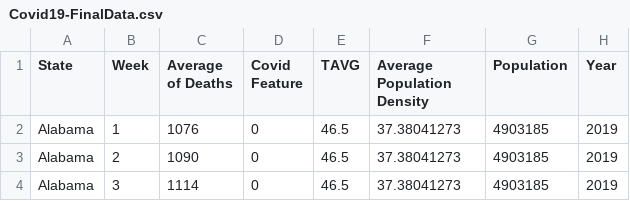
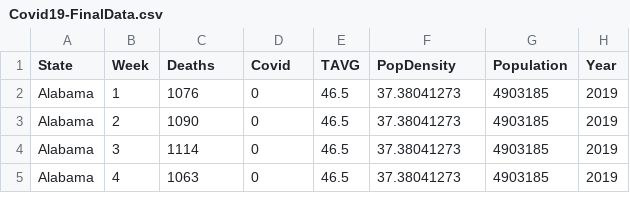
Before and after one commit to skyler14/COVIDAnalytics, a CSV file: data/Covid19-FinalData.csv, drawn as a sheet; only a part is shown; the shorter side is filled out with more unchanged rows.

Commit message:
some notes and reconciled data to work with script, made setting project dir bound to rmd location

```diff
--- a/data/Covid19-FinalData.csv
+++ b/data/Covid19-FinalData.csv
@@ -1,2 +1,2 @@
-State,Week,Average of   Deaths,Covid Feature,TAVG,Average Population Density,Population,Year
+State,Week,Deaths,Covid,TAVG,PopDensity,Population,Year
 Alabama,1,1076,0,46.5,37.38041273,4903185,2019
```
Also changed, not shown: 1 other file.
